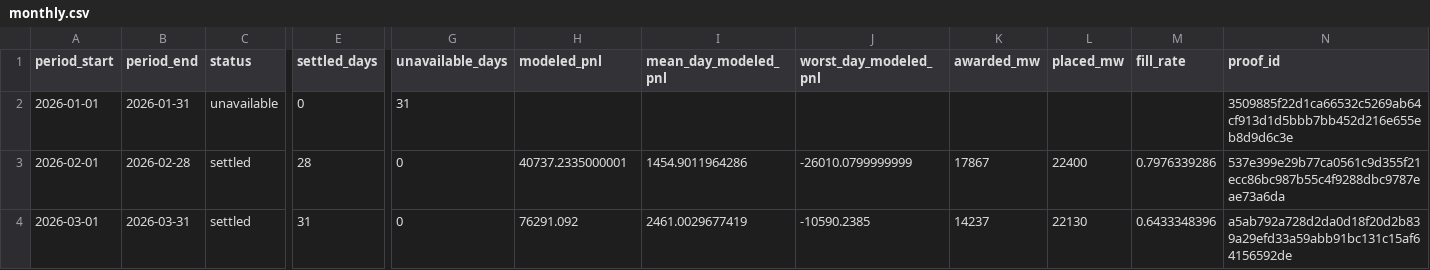
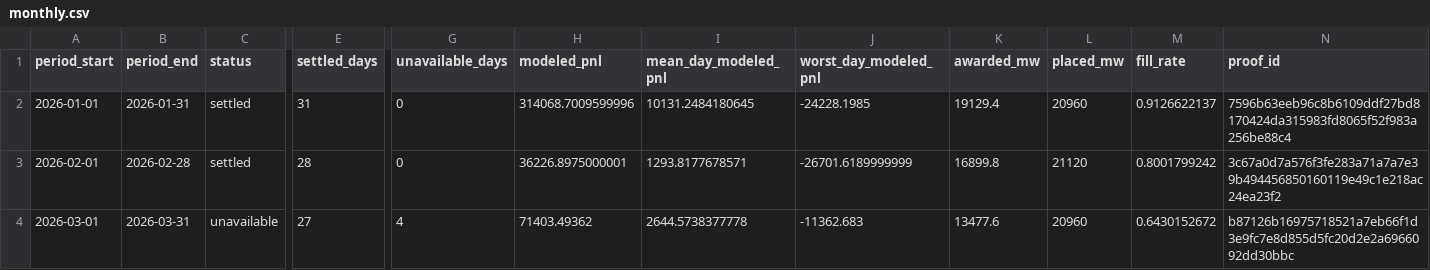
Before and after one commit to jameskim247/ptp-track-record, a CSV file: data/series-01/monthly.csv, drawn as a sheet; only a part is shown, gaps mark what is left out; the diff covers the shown part only; the diff names each change by its address in the sheet, - before the commit and + after, or states it on an @@ line.

```diff
--- a/data/series-01/monthly.csv
+++ b/data/series-01/monthly.csv
-C2 (status): unavailable
+C2 (status): settled
-E2 (settled_days): 0
+E2 (settled_days): 31
-G2 (unavailable_days): 31
+G2 (unavailable_days): 0
-H2 (modeled_pnl): (empty)
+H2 (modeled_pnl): 314068.7009599996
-I2 (mean_day_modeled_pnl): (empty)
+I2 (mean_day_modeled_pnl): 10131.2484180645
-J2 (worst_day_modeled_pnl): (empty)
+J2 (worst_day_modeled_pnl): -24228.1985
-K2 (awarded_mw): (empty)
+K2 (awarded_mw): 19129.4
-L2 (placed_mw): (empty)
+L2 (placed_mw): 20960
-M2 (fill_rate): (empty)
+M2 (fill_rate): 0.9126622137
-N2 (proof_id): 3509885f22d1ca66532c5269ab64cf913d1d5bbb7bb452d216e655eb8d9d6c3e
+N2 (proof_id): 7596b63eeb96c8b6109ddf27bd8170424da315983fd8065f52f983a256be88c4
-H3 (modeled_pnl): 40737.2335000001
+H3 (modeled_pnl): 36226.8975000001
-I3 (mean_day_modeled_pnl): 1454.9011964286
+I3 (mean_day_modeled_pnl): 1293.8177678571
-J3 (worst_day_modeled_pnl): -26010.0799999999
+J3 (worst_day_modeled_pnl): -26701.6189999999
-K3 (awarded_mw): 17867
+K3 (awarded_mw): 16899.8
-L3 (placed_mw): 22400
+L3 (placed_mw): 21120
-M3 (fill_rate): 0.7976339286
+M3 (fill_rate): 0.8001799242
-N3 (proof_id): 537e399e29b77ca0561c9d355f21ecc86bc987b55c4f9288dbc9787eae73a6da
+N3 (proof_id): 3c67a0d7a576f3fe283a71a7a7e39b494456850160119e49c1e218ac24ea23f2
-C4 (status): settled
+C4 (status): unavailable
-E4 (settled_days): 31
+E4 (settled_days): 27
-G4 (unavailable_days): 0
+G4 (unavailable_days): 4
-H4 (modeled_pnl): 76291.092
+H4 (modeled_pnl): 71403.49362
-I4 (mean_day_modeled_pnl): 2461.0029677419
+I4 (mean_day_modeled_pnl): 2644.5738377778
-J4 (worst_day_modeled_pnl): -10590.2385
+J4 (worst_day_modeled_pnl): -11362.683
-K4 (awarded_mw): 14237
+K4 (awarded_mw): 13477.6
-L4 (placed_mw): 22130
+L4 (placed_mw): 20960
-M4 (fill_rate): 0.6433348396
+M4 (fill_rate): 0.6430152672
-N4 (proof_id): a5ab792a728d2da0d18f20d2b839a29efd33a59abb91bc131c15af64156592de
+N4 (proof_id): b87126b16975718521a7eb66f1d3e9fc7e8d855d5fc20d2e2a6966092dd30bbc
```
Also changed, not shown: 44 edited cells elsewhere in this file, data/series-01/daily.csv, data/series-01/weekly.csv, 11 other files.
